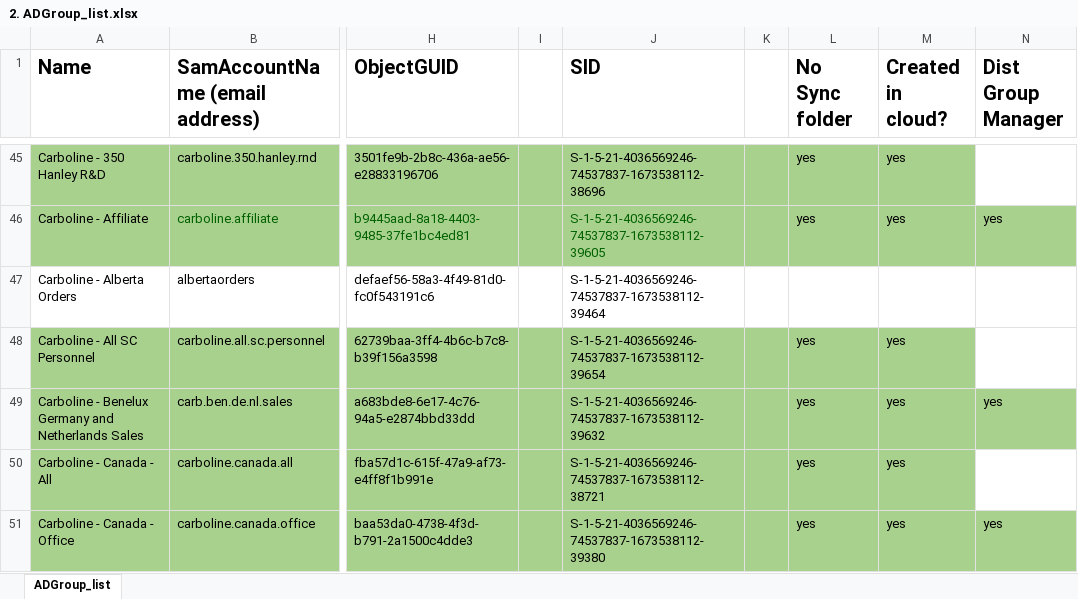
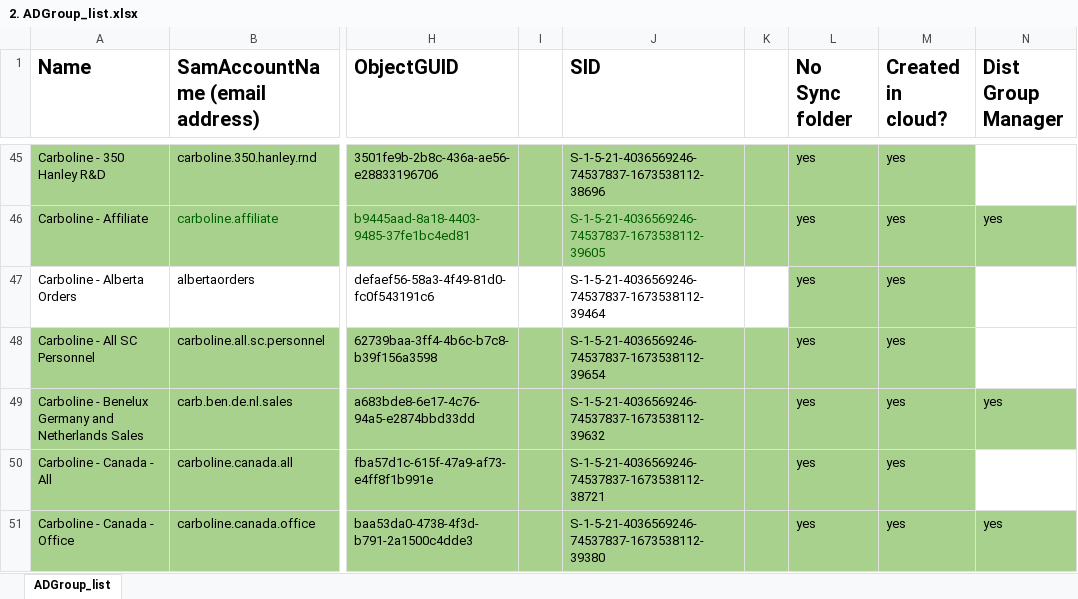
Before and after one commit to carder2112/M365-groups, an Excel workbook: 2. ADGroup_list.xlsx, sheet ADGroup_list, drawn as a sheet; only a part is shown, gaps mark what is left out; values as stored, in another font and other column widths than the file's, no borders; the diff names each change by its address in the sheet, - before the commit and + after, or states it on an @@ line.

```diff
--- a/2. ADGroup_list.xlsx (sheet ADGroup_list)
+++ b/2. ADGroup_list.xlsx (sheet ADGroup_list)
-L47 (No Sync folder): (empty)
+L47 (No Sync folder): yes
-L47:M47 fill: none
+L47:M47 fill: #A9D18E
-M47 (Created in cloud?): (empty)
+M47 (Created in cloud?): yes
```
Also changed, not shown: 1 other file.
